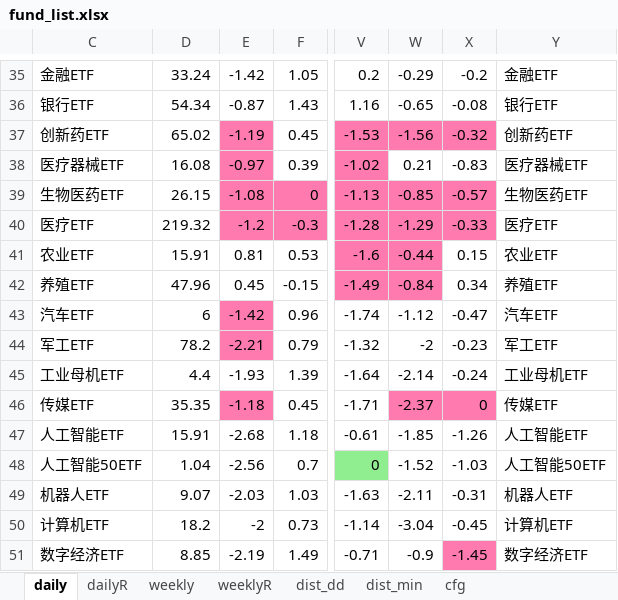
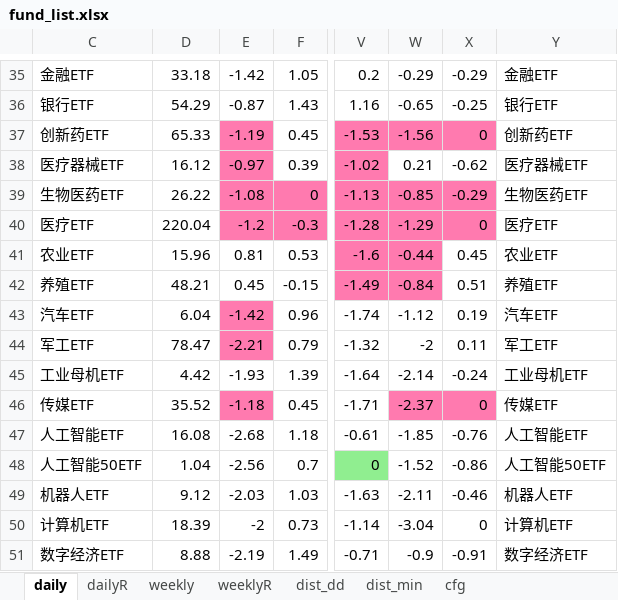
Before and after one commit to aixingkong/view, an Excel workbook: fund_list.xlsx, sheet daily, drawn as a sheet; only a part is shown, gaps mark what is left out; values as stored, in another font and other column widths than the file's, no borders; the diff covers the shown part only; the diff names each change by its address in the sheet, - before the commit and + after, or states it on an @@ line.

```diff
--- a/fund_list.xlsx (sheet daily)
+++ b/fund_list.xlsx (sheet daily)
-D35: 33.24
+D35: 33.18
-X35: -0.2
+X35: -0.29
-D36: 54.34
+D36: 54.29
-X36: -0.08
+X36: -0.25
-D37: 65.02
+D37: 65.33
-X37: -0.32
+X37: 0
-D38: 16.08
+D38: 16.12
-X38: -0.83
+X38: -0.62
-D39: 26.15
+D39: 26.22
-X39: -0.57
+X39: -0.29
-D40: 219.32
+D40: 220.04
-X40: -0.33
+X40: 0
-D41: 15.91
+D41: 15.96
-X41: 0.15
+X41: 0.45
-D42: 47.96
+D42: 48.21
-X42: 0.34
+X42: 0.51
-D43: 6
+D43: 6.04
-X43: -0.47
+X43: 0.19
-D44: 78.2
+D44: 78.47
-X44: -0.23
+X44: 0.11
-D45: 4.4
+D45: 4.42
-D46: 35.35
+D46: 35.52
-D47: 15.91
+D47: 16.08
-X47: -1.26
+X47: -0.76
-X48: -1.03
+X48: -0.86
-D49: 9.07
+D49: 9.12
-X49: -0.31
+X49: -0.46
-D50: 18.2
+D50: 18.39
-X50: -0.45
+X50: 0
-D51: 8.85
+D51: 8.88
-X51: -1.45
+X51: -0.91
-X51 fill: #FF7AAF
+X51 fill: none
```
Also changed, not shown: 123 edited cells and cell formats elsewhere in this sheet, sheet dailyR, sheet cfg, 2 other files.
